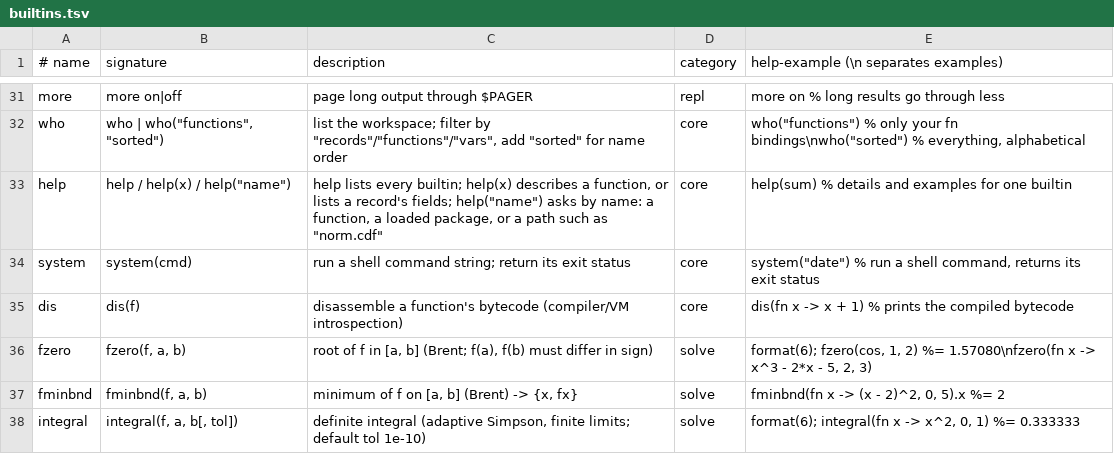
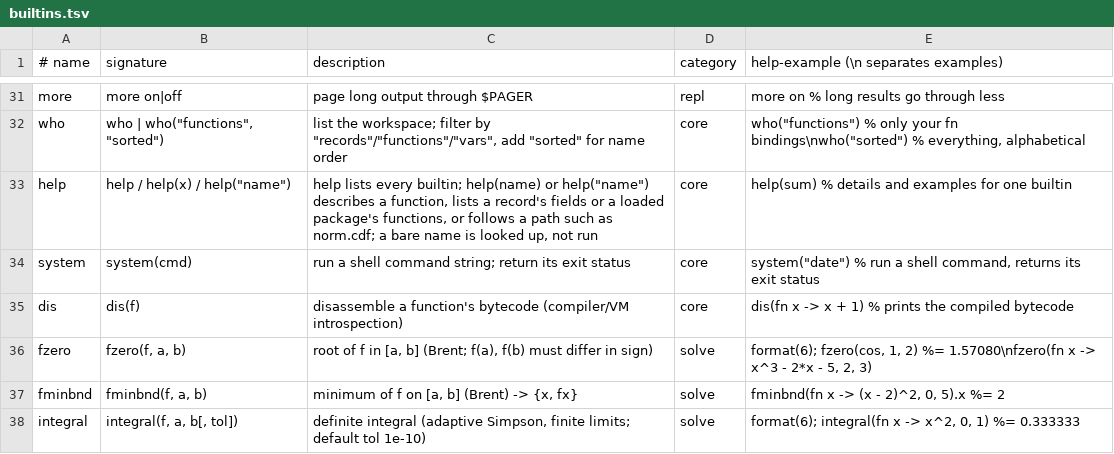
Before and after one commit to micomrkaic/cozy, a TSV file: doc/builtins.tsv, drawn as a sheet; only a part is shown, gaps mark what is left out.

```diff
--- a/doc/builtins.tsv
+++ b/doc/builtins.tsv
@@ -32,3 +32,3 @@ more	more on|off	page long output through $PAGER	repl	more on
 who	who | who("functions", "sorted")	list the workspace; filter by "records"/"functions"/"vars", add "sorted" for name order	core	who("functions")                  % only your fn bindings\nwho("sorted")                     % everything, alphabetical
-help	help / help(x) / help("name")	help lists every builtin; help(x) describes a function, or lists a record's fields; help("name") asks by name: a function, a loaded package, or a path such as "norm.cdf"	core	help(sum)                         % details and examples for one builtin
+help	help / help(x) / help("name")	help lists every builtin; help(name) or help("name") describes a function, lists a record's fields or a loaded package's functions, or follows a path such as norm.cdf; a bare name is looked up, not run	core	help(sum)                         % details and examples for one builtin
 system	system(cmd)	run a shell command string; return its exit status	core	system("date")                    % run a shell command, returns its exit status
```
Also changed, not shown: 13 other files.
